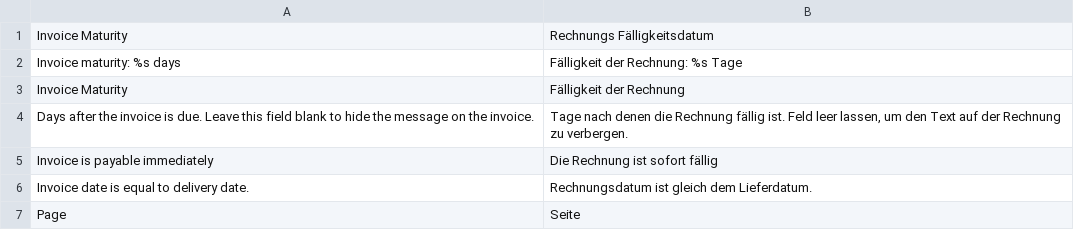
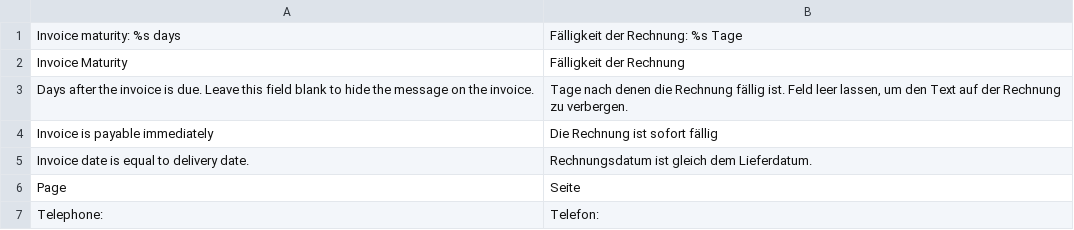
Before and after one commit to firegento/firegento-pdf, a CSV file: app/locale/de_DE/FireGento_Pdf.csv, drawn as a sheet; only a part is shown; the shorter side is filled out with more unchanged rows; the diff names each change by its address in the sheet, - before the commit and + after, or states it on an @@ line.

Commit message:
remove duplicate translation of "Invoice Maturity"

```diff
--- a/app/locale/de_DE/FireGento_Pdf.csv
+++ b/app/locale/de_DE/FireGento_Pdf.csv
-row 1: Invoice Maturity | Rechnungs Fälligkeitsdatum
```
